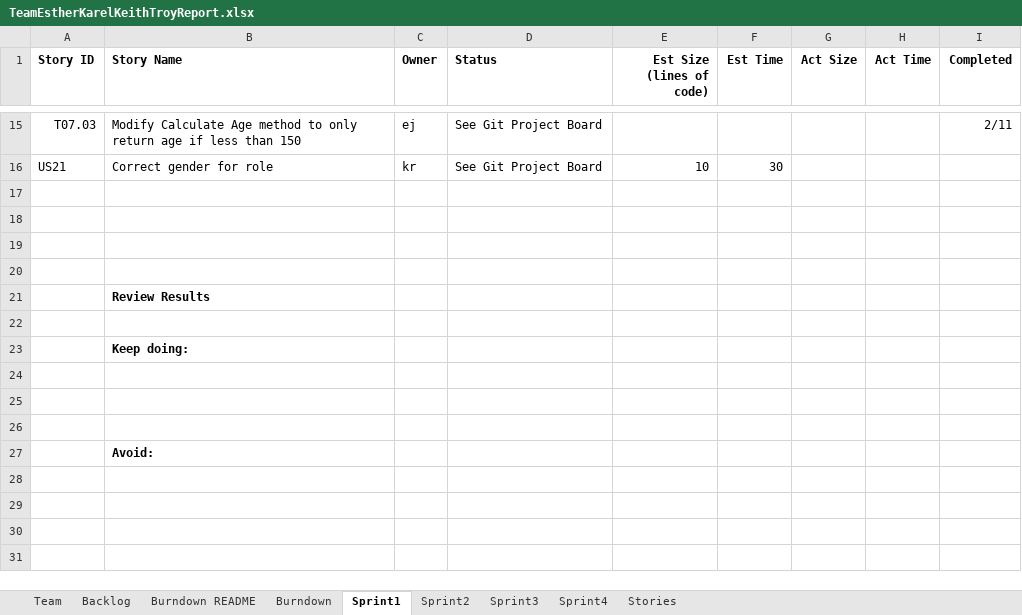
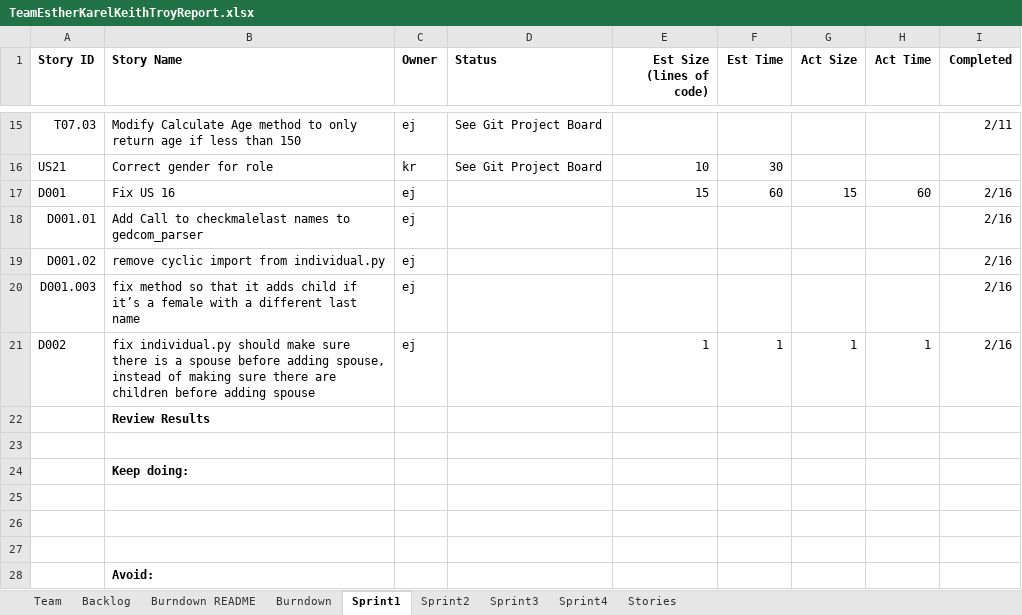
Before and after one commit to karell/stevens_cs555, an Excel workbook: TeamEstherKarelKeithTroyReport.xlsx, sheet Sprint1, drawn as a sheet; only a part is shown, gaps mark what is left out; values as stored, in another font and other column widths than the file's, no borders; the diff names each change by its address in the sheet, - before the commit and + after, or states it on an @@ line.

Commit message:
update team report
updated team report to add defect user stories

```diff
--- a/TeamEstherKarelKeithTroyReport.xlsx (sheet Sprint1)
+++ b/TeamEstherKarelKeithTroyReport.xlsx (sheet Sprint1)
-row 17: (empty)
+row 17: D001 | Fix US 16 | ej |  | 15 | 60 | 15 | 60 | 2/16
-row 18: (empty)
+row 18: D001.01 | Add Call to checkmalelast names to gedcom_parser | ej |  |  |  |  |  | 2/16
-row 19: (empty)
+row 19: D001.02 | remove cyclic import from individual.py | ej |  |  |  |  |  | 2/16
-row 20: (empty)
+row 20: D001.003 | fix method so that it adds child if it’s a female with a different last name | ej |  |  |  |  |  | 2/16
+row 21: D002 | fix individual.py should make sure there is a spouse before adding spouse, instead of making sure there are children before adding spouse | ej |  | 1 | 1 | 1 | 1 | 2/16
```
Also changed, not shown: sheet Burndown, charts or pictures.
